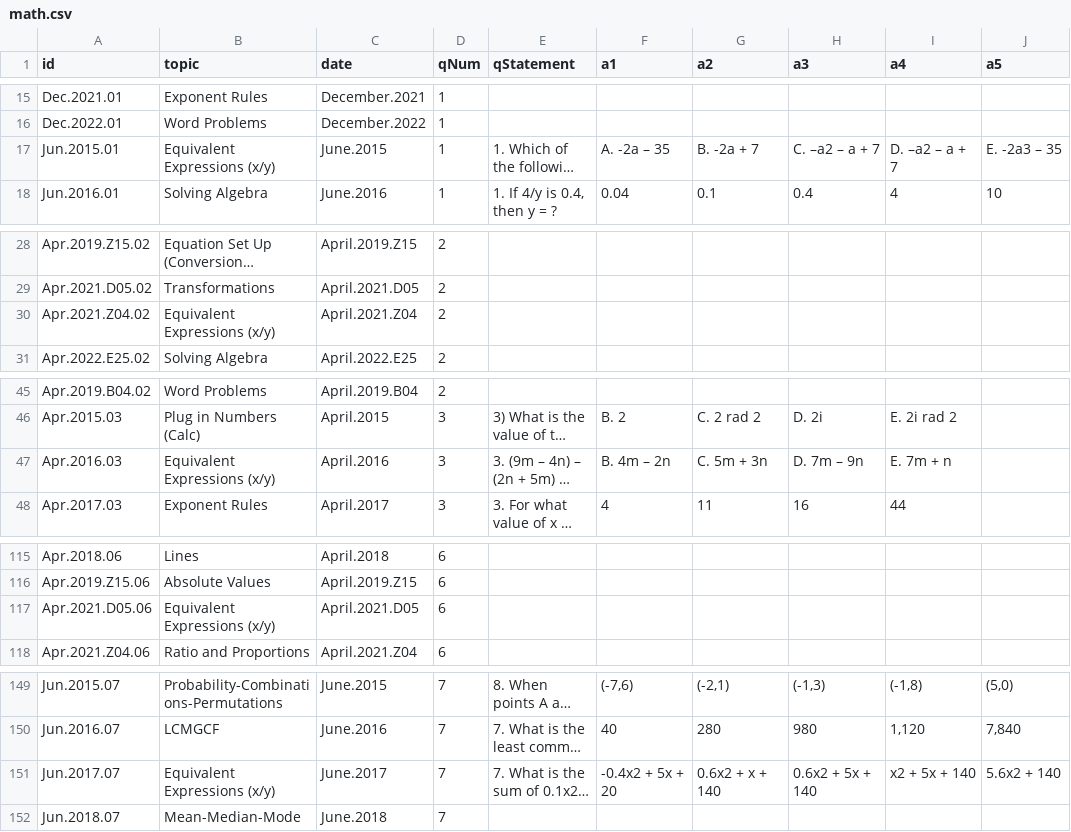
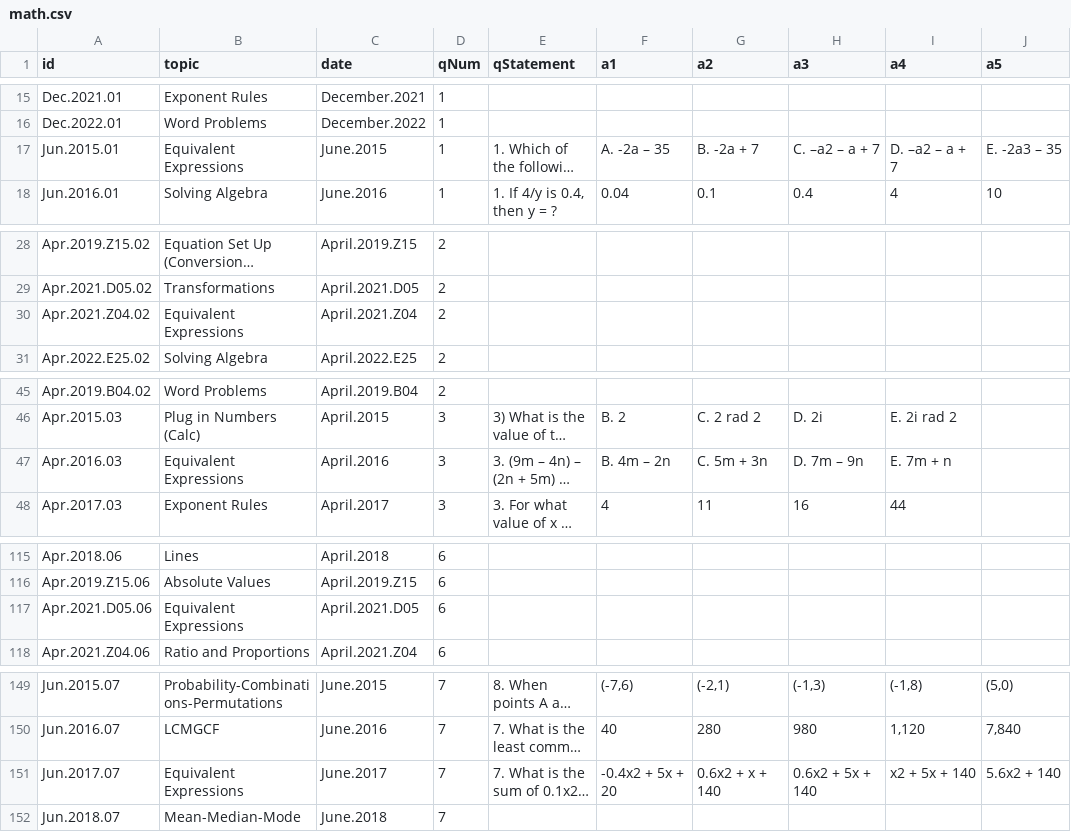
Before and after one commit to bryant-vu/ACT, a CSV file: data/math.csv, drawn as a sheet; only a part is shown, gaps mark what is left out; long unchanged cells end in …; the diff covers the shown part only; the diff names each change by its address in the sheet, - before the commit and + after, or states it on an @@ line.

```diff
--- a/data/math.csv
+++ b/data/math.csv
-B17 (topic): Equivalent Expressions (x/y)
+B17 (topic): Equivalent Expressions
-B30 (topic): Equivalent Expressions (x/y)
+B30 (topic): Equivalent Expressions
-B47 (topic): Equivalent Expressions (x/y)
+B47 (topic): Equivalent Expressions
-B117 (topic): Equivalent Expressions (x/y)
+B117 (topic): Equivalent Expressions
-B151 (topic): Equivalent Expressions (x/y)
+B151 (topic): Equivalent Expressions
```
Also changed, not shown: 24 edited cells elsewhere in this file, 1 other file.
